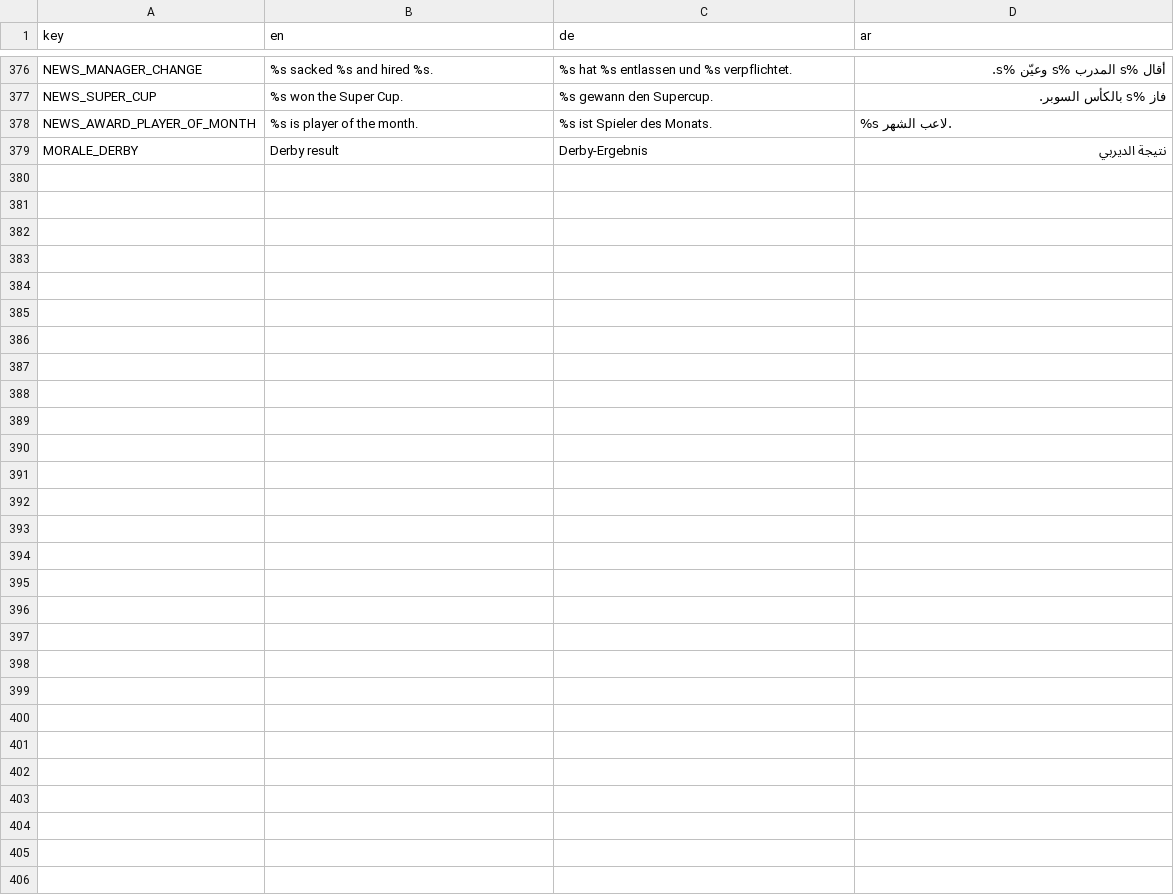
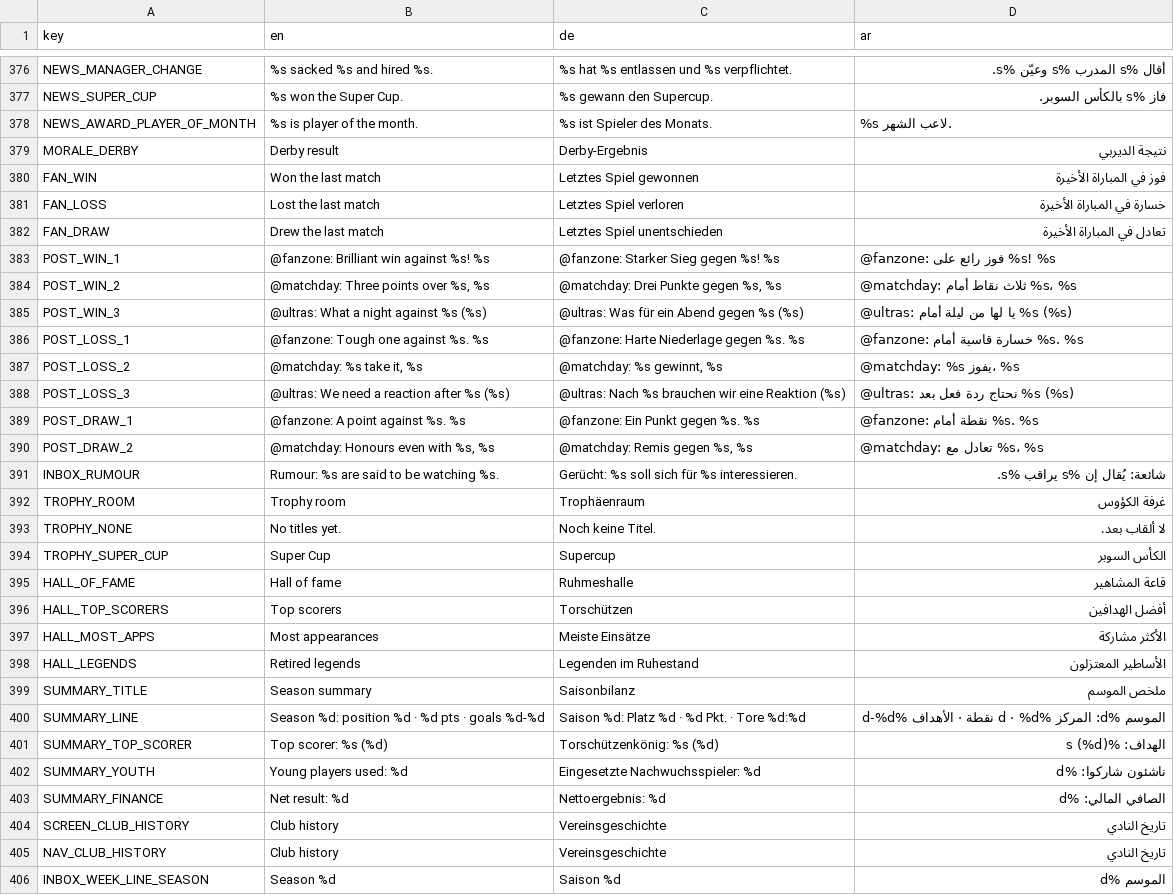
Before and after one commit to MOT1209/UNITY-GAMES-3D, a CSV file: Foßball godot/king-f-oß-ball/translations/leagues.csv, drawn as a sheet; only a part is shown, gaps mark what is left out.

```diff
--- a/Foßball godot/king-f-oß-ball/translations/leagues.csv
+++ b/Foßball godot/king-f-oß-ball/translations/leagues.csv
@@ -379 +379,28 @@ NEWS_AWARD_PLAYER_OF_MONTH,%s is player of the month.,%s ist Spieler des Monats.
 MORALE_DERBY,Derby result,Derby-Ergebnis,نتيجة الديربي
+FAN_WIN,Won the last match,Letztes Spiel gewonnen,فوز في المباراة الأخيرة
+FAN_LOSS,Lost the last match,Letztes Spiel verloren,خسارة في المباراة الأخيرة
+FAN_DRAW,Drew the last match,Letztes Spiel unentschieden,تعادل في المباراة الأخيرة
+POST_WIN_1,@fanzone: Brilliant win against %s! %s,@fanzone: Starker Sieg gegen %s! %s,@fanzone: فوز رائع على %s! %s
+POST_WIN_2,"@matchday: Three points over %s, %s","@matchday: Drei Punkte gegen %s, %s",@matchday: ثلاث نقاط أمام %s، %s
+POST_WIN_3,@ultras: What a night against %s (%s),@ultras: Was für ein Abend gegen %s (%s),@ultras: يا لها من ليلة أمام %s (%s)
+POST_LOSS_1,@fanzone: Tough one against %s. %s,@fanzone: Harte Niederlage gegen %s. %s,@fanzone: خسارة قاسية أمام %s. %s
+POST_LOSS_2,"@matchday: %s take it, %s","@matchday: %s gewinnt, %s",@matchday: %s يفوز، %s
+POST_LOSS_3,@ultras: We need a reaction after %s (%s),@ultras: Nach %s brauchen wir eine Reaktion (%s),@ultras: نحتاج ردة فعل بعد %s (%s)
+POST_DRAW_1,@fanzone: A point against %s. %s,@fanzone: Ein Punkt gegen %s. %s,@fanzone: نقطة أمام %s. %s
+POST_DRAW_2,"@matchday: Honours even with %s, %s","@matchday: Remis gegen %s, %s",@matchday: تعادل مع %s، %s
+INBOX_RUMOUR,Rumour: %s are said to be watching %s.,Gerücht: %s soll sich für %s interessieren.,شائعة: يُقال إن %s يراقب %s.
+TROPHY_ROOM,Trophy room,Trophäenraum,غرفة الكؤوس
+TROPHY_NONE,No titles yet.,Noch keine Titel.,لا ألقاب بعد.
+TROPHY_SUPER_CUP,Super Cup,Supercup,الكأس السوبر
+HALL_OF_FAME,Hall of fame,Ruhmeshalle,قاعة المشاهير
+HALL_TOP_SCORERS,Top scorers,Torschützen,أفضل الهدافين
+HALL_MOST_APPS,Most appearances,Meiste Einsätze,الأكثر مشاركة
+HALL_LEGENDS,Retired legends,Legenden im Ruhestand,الأساطير المعتزلون
+SUMMARY_TITLE,Season summary,Saisonbilanz,ملخص الموسم
+SUMMARY_LINE,Season %d: position %d · %d pts · goals %d-%d,Saison %d: Platz %d · %d Pkt. · Tore %d:%d,الموسم %d: المركز %d · %d نقطة · الأهداف %d-%d
+SUMMARY_TOP_SCORER,Top scorer: %s (%d),Torschützenkönig: %s (%d),الهداف: %s (%d)
+SUMMARY_YOUTH,Young players used: %d,Eingesetzte Nachwuchsspieler: %d,ناشئون شاركوا: %d
+SUMMARY_FINANCE,Net result: %d,Nettoergebnis: %d,الصافي المالي: %d
+SCREEN_CLUB_HISTORY,Club history,Vereinsgeschichte,تاريخ النادي
+NAV_CLUB_HISTORY,Club history,Vereinsgeschichte,تاريخ النادي
+INBOX_WEEK_LINE_SEASON,Season %d,Saison %d,الموسم %d
```
Also changed, not shown: 13 other files.
